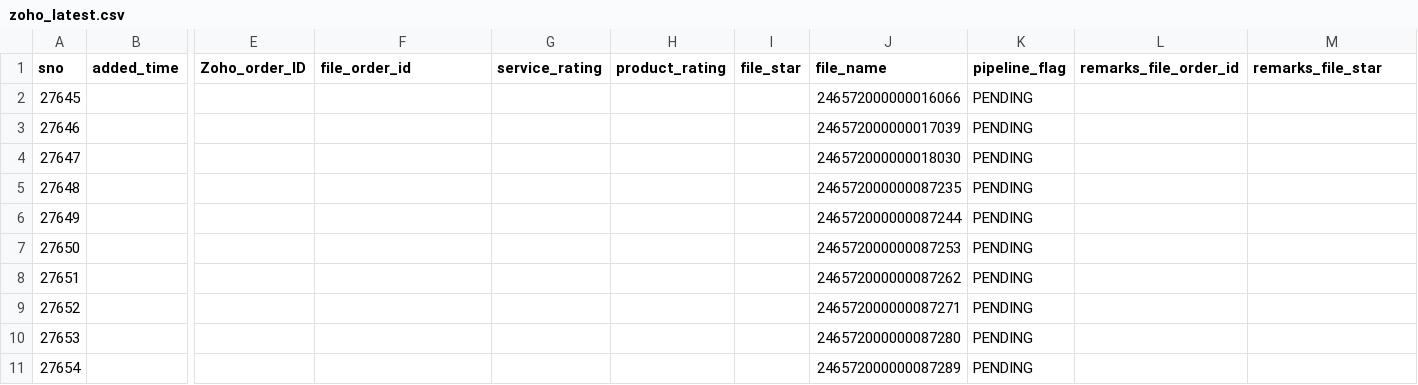
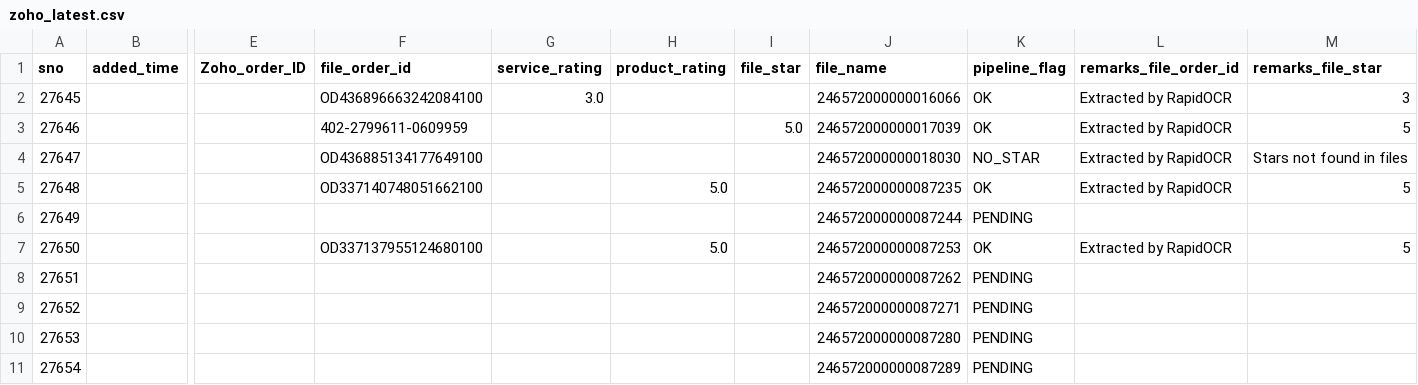
Before and after one commit to BobCantBuild/zoho-image-pipeline, a CSV file: data/zoho_latest.csv, drawn as a sheet; only a part is shown, gaps mark what is left out; the diff names each change by its address in the sheet, - before the commit and + after, or states it on an @@ line.

Commit message:
auto: update dashboard data — 10 records [2026-06-08 23:38]

```diff
--- a/data/zoho_latest.csv
+++ b/data/zoho_latest.csv
-F2 (file_order_id): (empty)
+F2 (file_order_id): OD436896663242084100
-G2 (service_rating): (empty)
+G2 (service_rating): 3.0
-K2:K3 (pipeline_flag): PENDING
+K2:K3 (pipeline_flag): OK
-L2:L5 (remarks_file_order_id): (empty)
+L2:L5 (remarks_file_order_id): Extracted by RapidOCR
-M2 (remarks_file_star): (empty)
+M2 (remarks_file_star): 3
-F3 (file_order_id): (empty)
+F3 (file_order_id): 402-2799611-0609959
-I3 (file_star): (empty)
+I3 (file_star): 5.0
-M3 (remarks_file_star): (empty)
+M3 (remarks_file_star): 5
-F4 (file_order_id): (empty)
+F4 (file_order_id): OD436885134177649100
-K4 (pipeline_flag): PENDING
+K4 (pipeline_flag): NO_STAR
-M4 (remarks_file_star): (empty)
+M4 (remarks_file_star): Stars not found in files
-F5 (file_order_id): (empty)
+F5 (file_order_id): OD337140748051662100
-H5 (product_rating): (empty)
+H5 (product_rating): 5.0
-K5 (pipeline_flag): PENDING
+K5 (pipeline_flag): OK
-M5 (remarks_file_star): (empty)
+M5 (remarks_file_star): 5
-F7 (file_order_id): (empty)
+F7 (file_order_id): OD337137955124680100
-H7 (product_rating): (empty)
+H7 (product_rating): 5.0
-K7 (pipeline_flag): PENDING
+K7 (pipeline_flag): OK
-L7 (remarks_file_order_id): (empty)
+L7 (remarks_file_order_id): Extracted by RapidOCR
-M7 (remarks_file_star): (empty)
+M7 (remarks_file_star): 5
```
Also changed, not shown: 1 other file.
